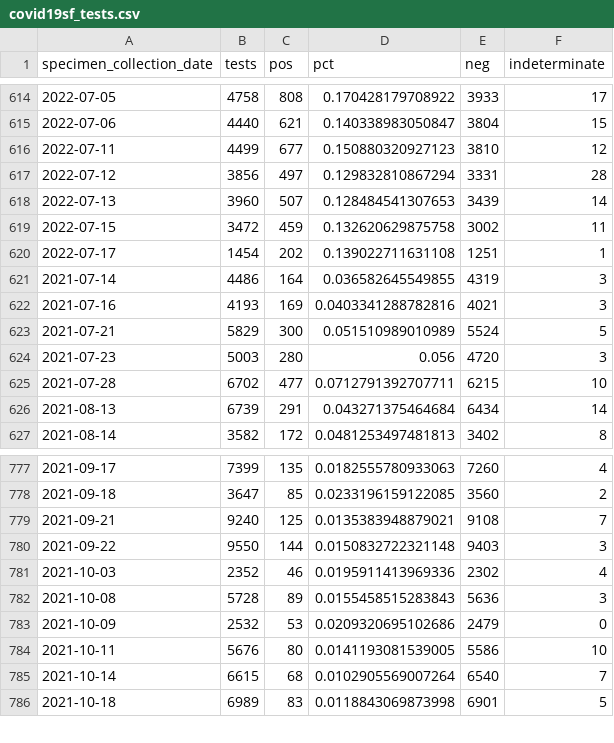
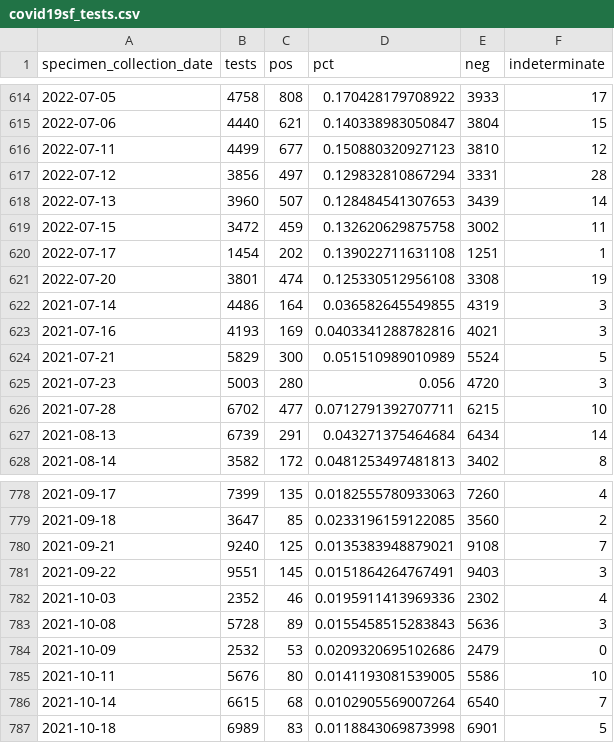
Before and after one commit to RamiKrispin/covid19sf, a CSV file: csv/covid19sf_tests.csv, drawn as a sheet; only a part is shown, gaps mark what is left out.

```diff
--- a/csv/covid19sf_tests.csv
+++ b/csv/covid19sf_tests.csv
@@ -620,2 +620,3 @@
 2022-07-17,1454,202,0.139022711631108,1251,1
+2022-07-20,3801,474,0.125330512956108,3308,19
 2021-07-14,4486,164,0.036582645549855,4319,3
@@ -779,3 +780,3 @@
 2021-09-21,9240,125,0.0135383948879021,9108,7
-2021-09-22,9550,144,0.0150832722321148,9403,3
+2021-09-22,9551,145,0.0151864264767491,9403,3
 2021-10-03,2352,46,0.0195911413969336,2302,4
```
Also changed, not shown: csv/covid19sf_hospitalizations.csv, 2 other files.
